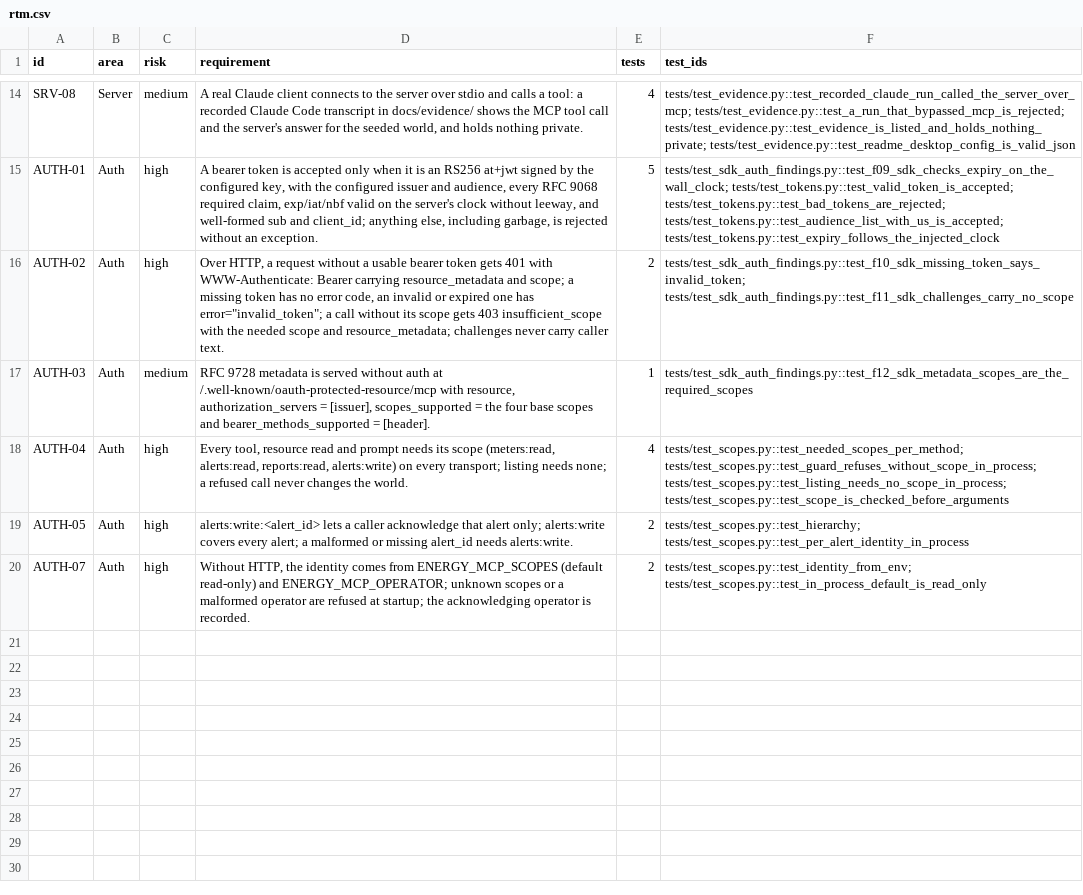
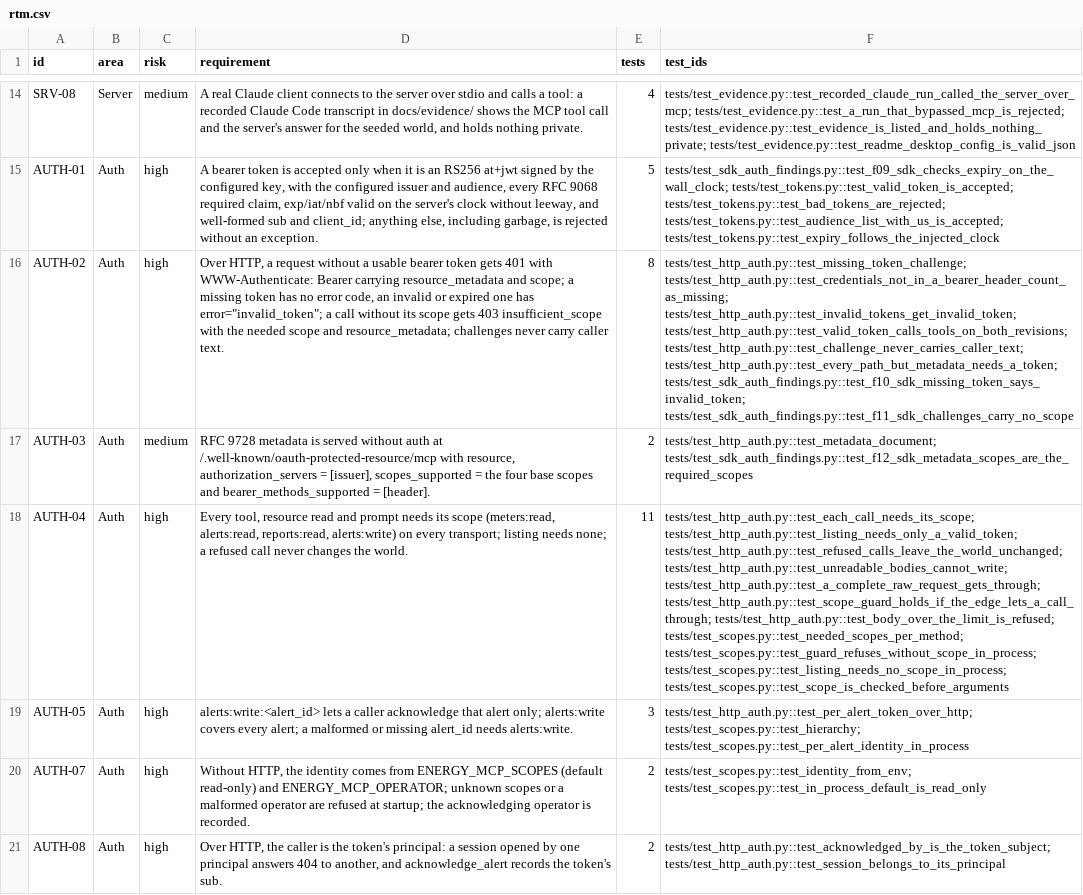
Before and after one commit to yuri-spizhovyi-mit/mcp-server-qa, a CSV file: docs/rtm.csv, drawn as a sheet; only a part is shown, gaps mark what is left out; the diff names each change by its address in the sheet, - before the commit and + after, or states it on an @@ line.

```diff
--- a/docs/rtm.csv
+++ b/docs/rtm.csv
-E16 (tests): 2
+E16 (tests): 8
-F16 (test_ids): tests/test_sdk_auth_findings.py::test_f10_sdk_missing_token_says_invalid_token; tests/test_sdk_auth_findings.py::test_f11_sdk_challenges_carry_no_scope
+F16 (test_ids): tests/test_http_auth.py::test_missing_token_challenge; tests/test_http_auth.py::test_credentials_not_in_a_bearer_header_count_as_missing; tests/test_http_auth.py::test_invalid_tokens_get_invalid_token; tests/test_http_auth.py::test_valid_token_calls_tools_on_both_revisions; tests/test_http_auth.py::test_challenge_never_carries_caller_text; tests/test_http_auth.py::test_every_path_but_metadata_needs_a_token; tests/test_sdk_auth_findings.py::test_f10_sdk_missing_token_says_invalid_token; tests/test_sdk_auth_findings.py::test_f11_sdk_challenges_carry_no_scope
-E17 (tests): 1
+E17 (tests): 2
-F17 (test_ids): tests/test_sdk_auth_findings.py::test_f12_sdk_metadata_scopes_are_the_required_scopes
+F17 (test_ids): tests/test_http_auth.py::test_metadata_document; tests/test_sdk_auth_findings.py::test_f12_sdk_metadata_scopes_are_the_required_scopes
-E18 (tests): 4
+E18 (tests): 11
-F18 (test_ids): tests/test_scopes.py::test_needed_scopes_per_method; tests/test_scopes.py::test_guard_refuses_without_scope_in_process;…
+F18 (test_ids): tests/test_http_auth.py::test_each_call_needs_its_scope; tests/test_http_auth.py::test_listing_needs_only_a_valid_token; tests/test_http_auth.py::test_refused_calls_leave_the_world_unchanged; tests/test_http_auth.py::test_unreadable_bodies_cannot_write; tests/test_http_auth.py::test_a_complete_raw_request_gets_through; tests/test_http_auth.py::test_scope_guard_holds_if_the_edge_lets_a_call_through; tests/test_http_auth.py::test_body_over_the_limit_is_refused; tests/test_scopes.py::test_needed_scopes_per_method; tests/test_scopes.py::test_guard_refuses_without_scope_in_process;…
-E19 (tests): 2
+E19 (tests): 3
-F19 (test_ids): tests/test_scopes.py::test_hierarchy; tests/test_scopes.py::test_per_alert_identity_in_process
+F19 (test_ids): tests/test_http_auth.py::test_per_alert_token_over_http; tests/test_scopes.py::test_hierarchy; tests/test_scopes.py::test_per_alert_identity_in_process
+row 21: AUTH-08 | Auth | high | Over HTTP, the caller is the token's principal: a session opened by one principal answers 404 to another, and acknowledge_alert records the token's sub. | 2 | tests/test_http_auth.py::test_acknowledged_by_is_the_token_subject; tests/test_http_auth.py::test_session_belongs_to_its_principal
```
Also changed, not shown: docs/requirements.csv, 4 other files.
